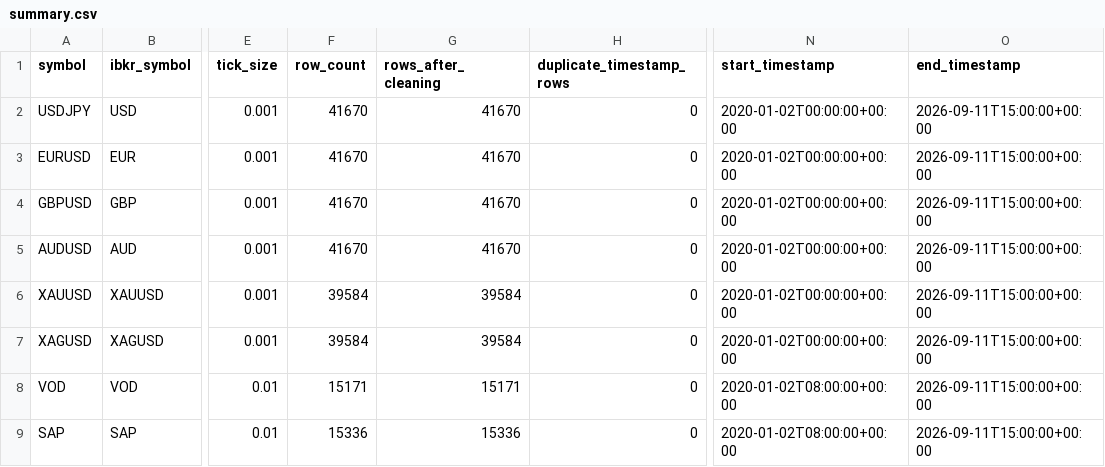
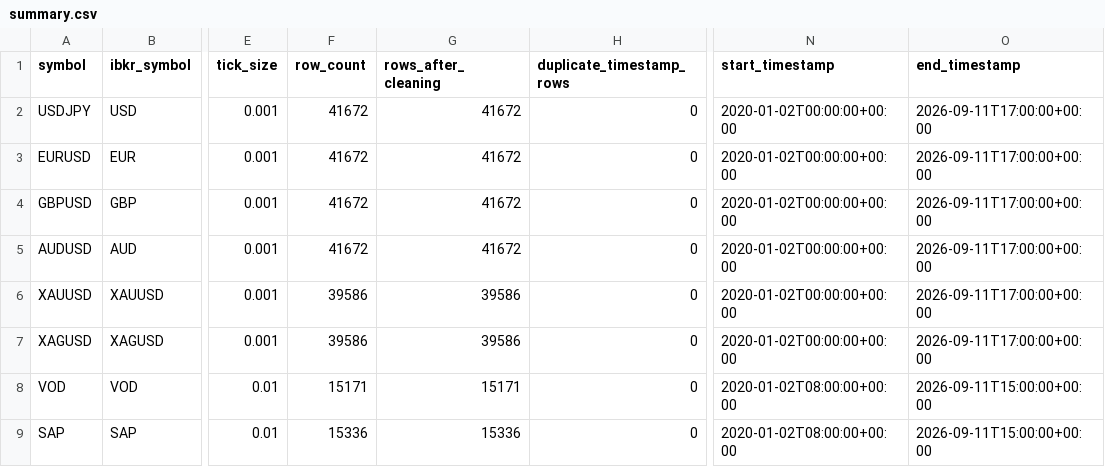
Before and after one commit to Milanpeter-77/Systematic-Trading-Pipeline, a CSV file: results/data_quality/summary.csv, drawn as a sheet; only a part is shown, gaps mark what is left out; the diff names each change by its address in the sheet, - before the commit and + after, or states it on an @@ line.

```diff
--- a/results/data_quality/summary.csv
+++ b/results/data_quality/summary.csv
-F2:F5 (row_count): 41670
+F2:F5 (row_count): 41672
-G2:G5 (rows_after_cleaning): 41670
+G2:G5 (rows_after_cleaning): 41672
-O2:O7 (end_timestamp): 2026-09-11T15:00:00+00:00
+O2:O7 (end_timestamp): 2026-09-11T17:00:00+00:00
-F6:F7 (row_count): 39584
+F6:F7 (row_count): 39586
-G6:G7 (rows_after_cleaning): 39584
+G6:G7 (rows_after_cleaning): 39586
```
Also changed, not shown: results/validation/layer2_survivors.csv, results/validation/layer3_survivors.csv, 15 other files.
